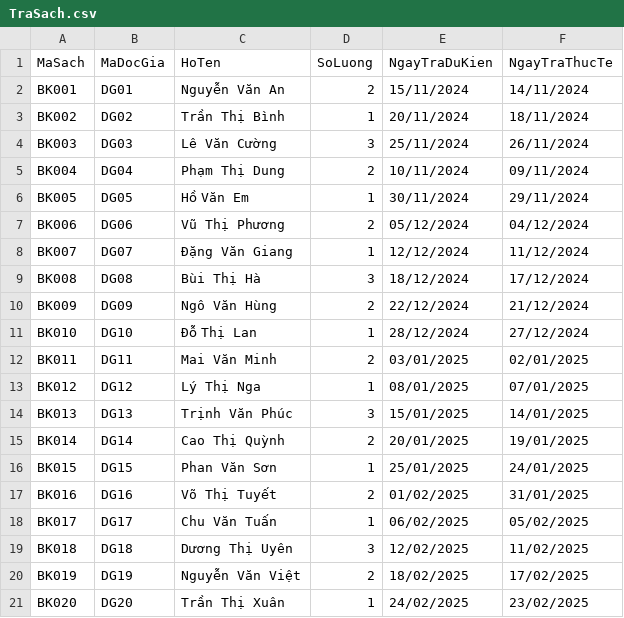
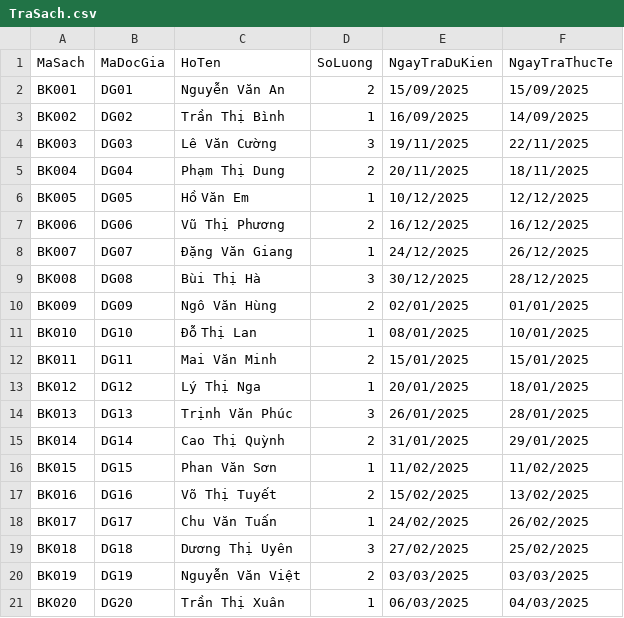
Before and after one commit to NguyenDucLongcode/Manager_Lirbary, a CSV file: Data/TraSach.csv, drawn as a sheet.

```diff
--- a/Data/TraSach.csv
+++ b/Data/TraSach.csv
@@ -1,21 +1,21 @@
 MaSach,MaDocGia,HoTen,SoLuong,NgayTraDuKien,NgayTraThucTe
-BK001,DG01,Nguyễn Văn An,2,15/11/2024,14/11/2024
-BK002,DG02,Trần Thị Bình,1,20/11/2024,18/11/2024
-BK003,DG03,Lê Văn Cường,3,25/11/2024,26/11/2024
-BK004,DG04,Phạm Thị Dung,2,10/11/2024,09/11/2024
-BK005,DG05,Hồ Văn Em,1,30/11/2024,29/11/2024
-BK006,DG06,Vũ Thị Phương,2,05/12/2024,04/12/2024
-BK007,DG07,Đặng Văn Giang,1,12/12/2024,11/12/2024
-BK008,DG08,Bùi Thị Hà,3,18/12/2024,17/12/2024
-BK009,DG09,Ngô Văn Hùng,2,22/12/2024,21/12/2024
-BK010,DG10,Đỗ Thị Lan,1,28/12/2024,27/12/2024
-BK011,DG11,Mai Văn Minh,2,03/01/2025,02/01/2025
-BK012,DG12,Lý Thị Nga,1,08/01/2025,07/01/2025
-BK013,DG13,Trịnh Văn Phúc,3,15/01/2025,14/01/2025
-BK014,DG14,Cao Thị Quỳnh,2,20/01/2025,19/01/2025
-BK015,DG15,Phan Văn Sơn,1,25/01/2025,24/01/2025
-BK016,DG16,Võ Thị Tuyết,2,01/02/2025,31/01/2025
-BK017,DG17,Chu Văn Tuấn,1,06/02/2025,05/02/2025
-BK018,DG18,Dương Thị Uyên,3,12/02/2025,11/02/2025
-BK019,DG19,Nguyễn Văn Việt,2,18/02/2025,17/02/2025
-BK020,DG20,Trần Thị Xuân,1,24/02/2025,23/02/2025
+BK001,DG01,Nguyễn Văn An,2,15/09/2025,15/09/2025
+BK002,DG02,Trần Thị Bình,1,16/09/2025,14/09/2025
+BK003,DG03,Lê Văn Cường,3,19/11/2025,22/11/2025
+BK004,DG04,Phạm Thị Dung,2,20/11/2025,18/11/2025
+BK005,DG05,Hồ Văn Em,1,10/12/2025,12/12/2025
+BK006,DG06,Vũ Thị Phương,2,16/12/2025,16/12/2025
+BK007,DG07,Đặng Văn Giang,1,24/12/2025,26/12/2025
+BK008,DG08,Bùi Thị Hà,3,30/12/2025,28/12/2025
+BK009,DG09,Ngô Văn Hùng,2,02/01/2025,01/01/2025
+BK010,DG10,Đỗ Thị Lan,1,08/01/2025,10/01/2025
+BK011,DG11,Mai Văn Minh,2,15/01/2025,15/01/2025
+BK012,DG12,Lý Thị Nga,1,20/01/2025,18/01/2025
+BK013,DG13,Trịnh Văn Phúc,3,26/01/2025,28/01/2025
+BK014,DG14,Cao Thị Quỳnh,2,31/01/2025,29/01/2025
+BK015,DG15,Phan Văn Sơn,1,11/02/2025,11/02/2025
+BK016,DG16,Võ Thị Tuyết,2,15/02/2025,13/02/2025
+BK017,DG17,Chu Văn Tuấn,1,24/02/2025,26/02/2025
+BK018,DG18,Dương Thị Uyên,3,27/02/2025,25/02/2025
+BK019,DG19,Nguyễn Văn Việt,2,03/03/2025,03/03/2025
+BK020,DG20,Trần Thị Xuân,1,06/03/2025,04/03/2025
```
Also changed, not shown: Data/MuonSach.csv, 6 other files.
